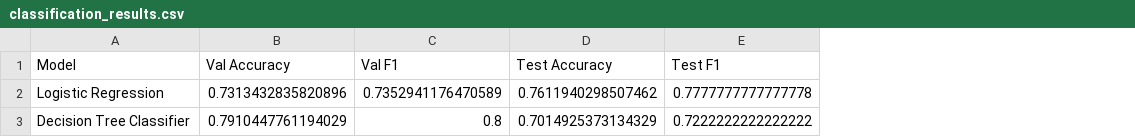
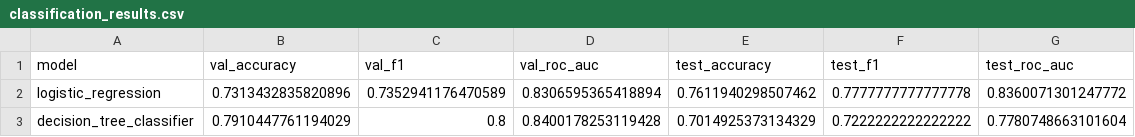
Before and after one commit to rayyansi9/CS-4120-01-Diabetes-Project-ML-Fixed, a CSV file: reports/tables/classification_results.csv, drawn as a sheet; removed rows and columns are numbered as before the commit, all else as after; the diff names each change by its address in the sheet, - before the commit and + after, or states it on an @@ line.

Commit message:
midpoint report feedback worked upon and corrections made

```diff
--- a/reports/tables/classification_results.csv
+++ b/reports/tables/classification_results.csv
-column A, rows 2-3: Logistic Regression | Decision Tree Classifier
+column A, rows 2-3: logistic_regression | decision_tree_classifier
+column D, rows 2-3: 0.8306595365418894 | 0.8400178253119428
+column G, rows 2-3: 0.8360071301247772 | 0.7780748663101604
-row 1: Model | Val Accuracy | Val F1 | Test Accuracy | Test F1
+row 1: model | val_accuracy | val_f1 | val_roc_auc | test_accuracy | test_f1 | test_roc_auc
```
Also changed, not shown: reports/tables/regression_results.csv, 5 other files.
